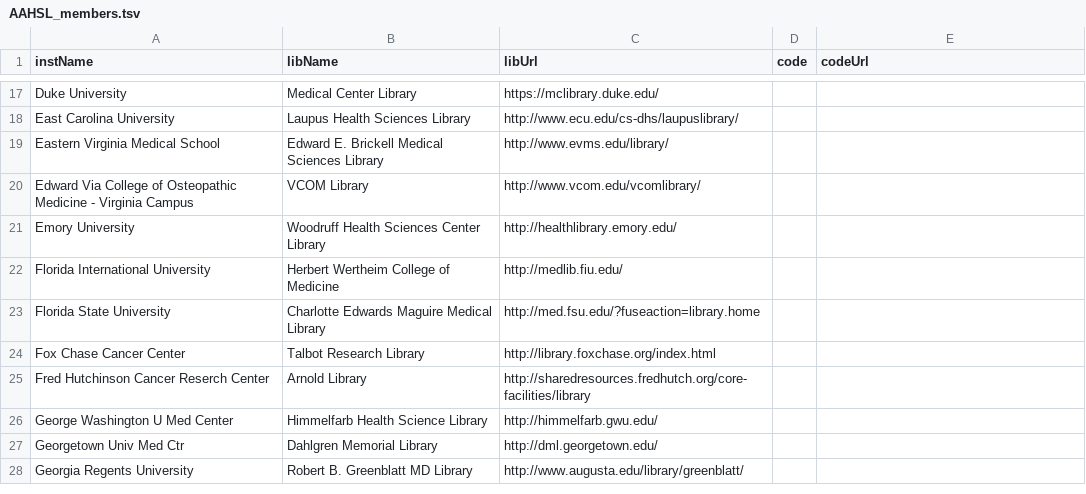
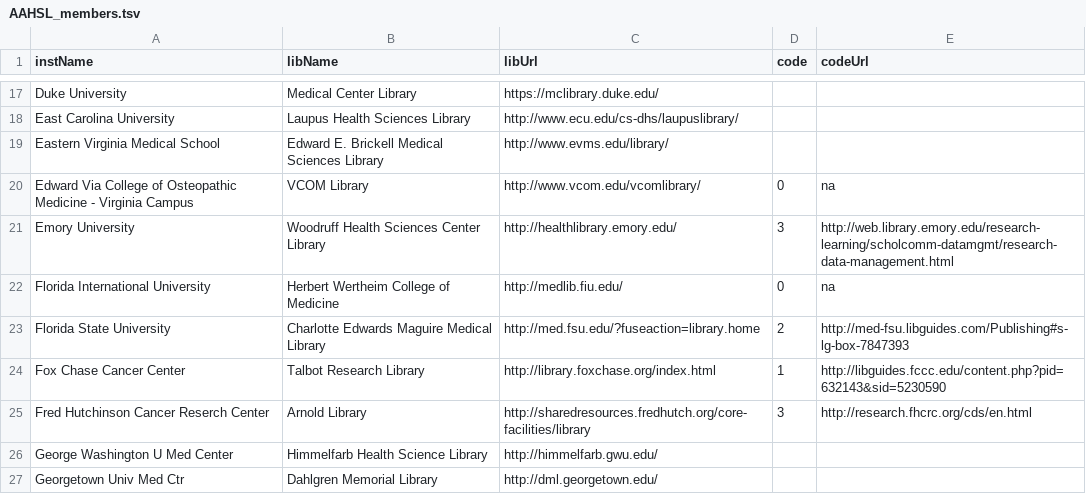
Before and after one commit to brianzelip/RDM, a TSV file: _data/AAHSL_members.tsv, drawn as a sheet; only a part is shown, gaps mark what is left out; the shorter side is filled out with more unchanged rows.

Commit message:
added some new reviews of dm

```diff
--- a/_data/AAHSL_members.tsv
+++ b/_data/AAHSL_members.tsv
@@ -19,8 +19,8 @@ East Carolina University	Laupus Health Sciences Library	http://www.ecu.edu/cs-dh
 Eastern Virginia Medical School	Edward E. Brickell Medical Sciences Library	http://www.evms.edu/library/		
-Edward Via College of Osteopathic Medicine - Virginia Campus	VCOM Library	http://www.vcom.edu/vcomlibrary/		
-Emory University	Woodruff Health Sciences Center Library	http://healthlibrary.emory.edu/		
-Florida International University	Herbert Wertheim College of Medicine	http://medlib.fiu.edu/		
-Florida State University	Charlotte Edwards Maguire Medical Library	http://med.fsu.edu/?fuseaction=library.home		
-Fox Chase Cancer Center	Talbot Research Library	http://library.foxchase.org/index.html		
-Fred Hutchinson Cancer Reserch Center	Arnold Library	http://sharedresources.fredhutch.org/core-facilities/library		
+Edward Via College of Osteopathic Medicine - Virginia Campus	VCOM Library	http://www.vcom.edu/vcomlibrary/	0	na
+Emory University	Woodruff Health Sciences Center Library	http://healthlibrary.emory.edu/	3	http://web.library.emory.edu/research-learning/scholcomm-datamgmt/research-data-management.html
+Florida International University	Herbert Wertheim College of Medicine	http://medlib.fiu.edu/	0	na
+Florida State University	Charlotte Edwards Maguire Medical Library	http://med.fsu.edu/?fuseaction=library.home	2	http://med-fsu.libguides.com/Publishing#s-lg-box-7847393
+Fox Chase Cancer Center	Talbot Research Library	http://library.foxchase.org/index.html	1	http://libguides.fccc.edu/content.php?pid=632143&sid=5230590
+Fred Hutchinson Cancer Reserch Center	Arnold Library	http://sharedresources.fredhutch.org/core-facilities/library	3	http://research.fhcrc.org/cds/en.html
 George Washington U Med Center	Himmelfarb Health Science Library	http://himmelfarb.gwu.edu/		
```
